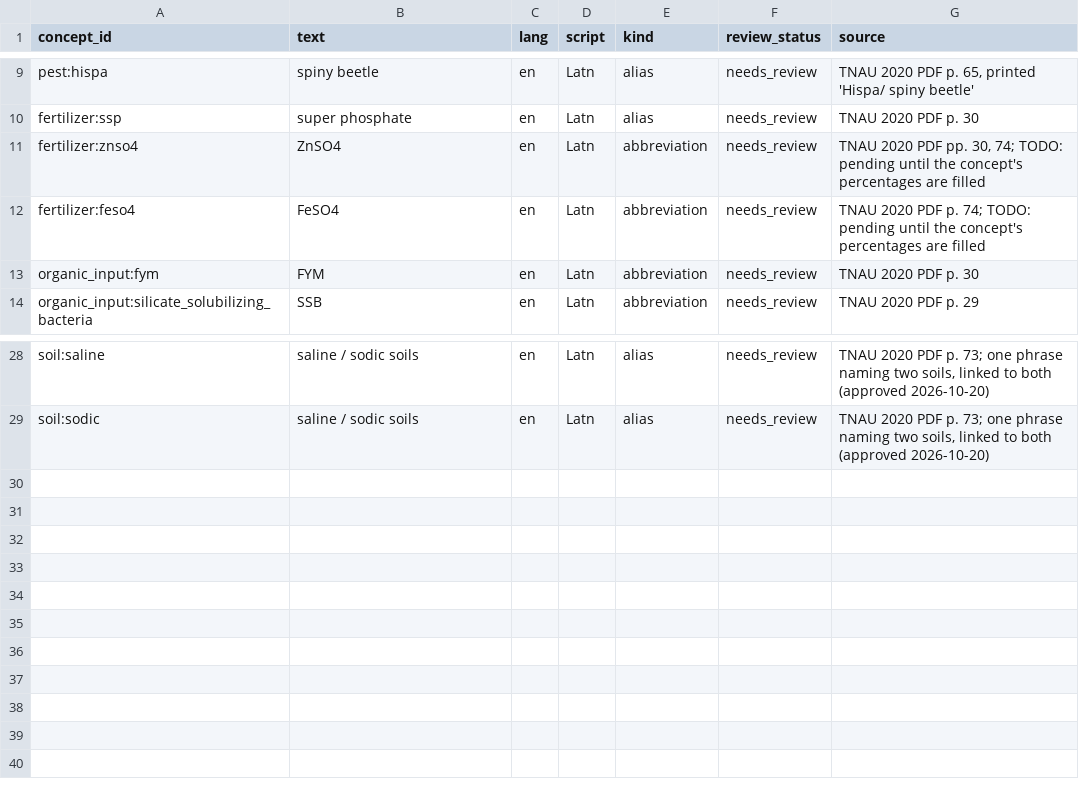
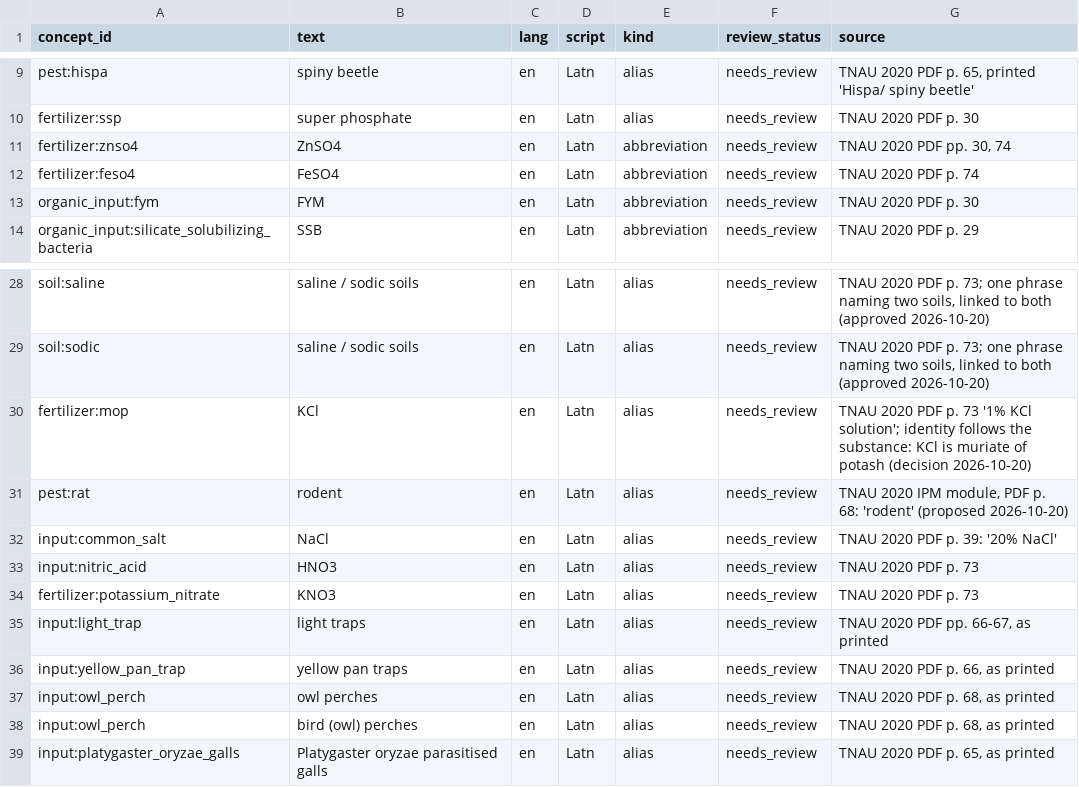
Before and after one commit to ShivaanshGusain/CropBot, a CSV file: concepts/labels.csv, drawn as a sheet; only a part is shown, gaps mark what is left out; the diff names each change by its address in the sheet, - before the commit and + after, or states it on an @@ line.

Commit message:
chore(concepts): seed the approved v1.3 concept rows
17 Inputs; KNO3 as a Fertilizer (potassium nitrate); synthetic pyrethroids with
five MEMBER_OF ingredients from IRAC MoA v11.5 (Feb 2026) group 3A; labels KCl,
KNO3, NaCl, HNO3, rodent and the trap names; Dicofol acaricide; Bt, Beauveria
and Pseudomonas biopesticide. Fertilizer percentages are optional, so ZnSO4,
FeSO4 and KNO3 load blank; the alternatives check skips them. CLAUDE.md lists
what is pending for schema v1.4.

```diff
--- a/concepts/labels.csv
+++ b/concepts/labels.csv
-G11 (source): …pp. 30, 74; TODO: pending until the concept's percentages are filled
+G11 (source): …pp. 30, 74
-G12 (source): …PDF p. 74; TODO: pending until the concept's percentages are filled
+G12 (source): …PDF p. 74
+row 30: fertilizer:mop | KCl | en | Latn | alias | needs_review | TNAU 2020 PDF p. 73 '1% KCl solution'; identity follows the substance: KCl is muriate of potash (decision 2026-10-20)
+row 31: pest:rat | rodent | en | Latn | alias | needs_review | TNAU 2020 IPM module, PDF p. 68: 'rodent' (proposed 2026-10-20)
+row 32: input:common_salt | NaCl | en | Latn | alias | needs_review | TNAU 2020 PDF p. 39: '20% NaCl'
+row 33: input:nitric_acid | HNO3 | en | Latn | alias | needs_review | TNAU 2020 PDF p. 73
+row 34: fertilizer:potassium_nitrate | KNO3 | en | Latn | alias | needs_review | TNAU 2020 PDF p. 73
+row 35: input:light_trap | light traps | en | Latn | alias | needs_review | TNAU 2020 PDF pp. 66-67, as printed
+row 36: input:yellow_pan_trap | yellow pan traps | en | Latn | alias | needs_review | TNAU 2020 PDF p. 66, as printed
+row 37: input:owl_perch | owl perches | en | Latn | alias | needs_review | TNAU 2020 PDF p. 68, as printed
+row 38: input:owl_perch | bird (owl) perches | en | Latn | alias | needs_review | TNAU 2020 PDF p. 68, as printed
+row 39: input:platygaster_oryzae_galls | Platygaster oryzae parasitised galls | en | Latn | alias | needs_review | TNAU 2020 PDF p. 65, as printed
```
Also changed, not shown: concepts/active_ingredients.csv, concepts/fertilizers.csv, 12 other files.
